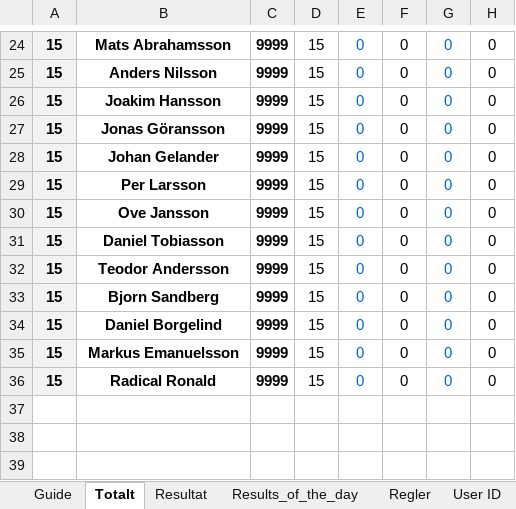
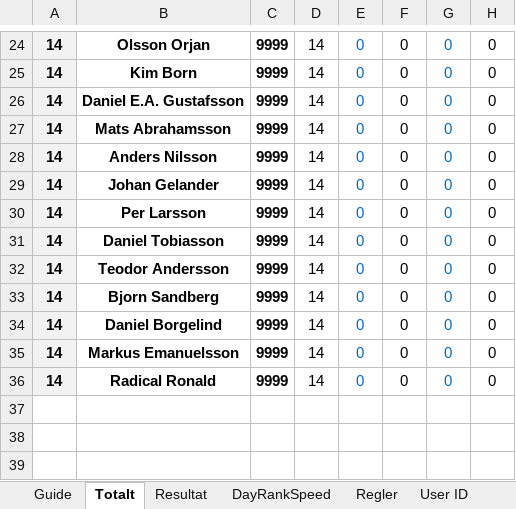
Before and after one commit to bjorn76/WS, an Excel workbook: KoF/2026_KoF_Resutl.xlsx, sheet Totalt, drawn as a sheet; only a part is shown, gaps mark what is left out; values as stored, in another font and other column widths than the file's, no borders; conditional formats not drawn; the diff covers the shown part only; the diff names each change by its address in the sheet, - before the commit and + after, or states it on an @@ line.

```diff
--- a/KoF/2026_KoF_Resutl.xlsx (sheet Totalt)
+++ b/KoF/2026_KoF_Resutl.xlsx (sheet Totalt)
-sheet tab: Results_of_the_day
+sheet tab: DayRankSpeed
-A24:A36: 15
+A24:A36: 14
-B24: Mats Abrahamsson
+B24: Olsson Orjan
-D24:D36: 15
+D24:D36: 14
-B25: Anders Nilsson
+B25: Kim Born
-B26: Joakim Hansson
+B26: Daniel E.A. Gustafsson
-B27: Jonas Göransson
+B27: Mats Abrahamsson
-B28: Johan Gelander
+B28: Anders Nilsson
-B29: Per Larsson
+B29: Johan Gelander
-B30: Ove Jansson
+B30: Per Larsson
```
Also changed, not shown: 40 edited cells elsewhere in this sheet, sheet DayRankSpeed, sheet Resultat, sheet Guide, formulas that keep their value, charts or pictures.
